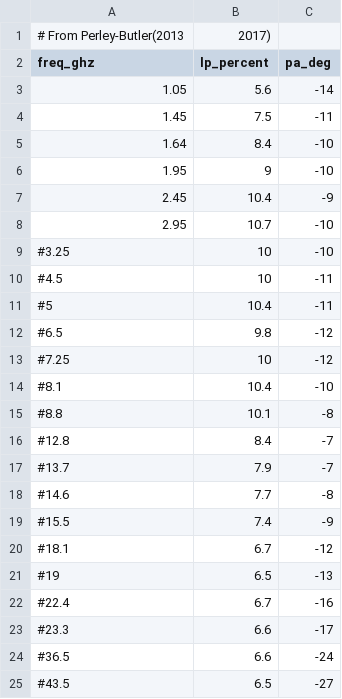
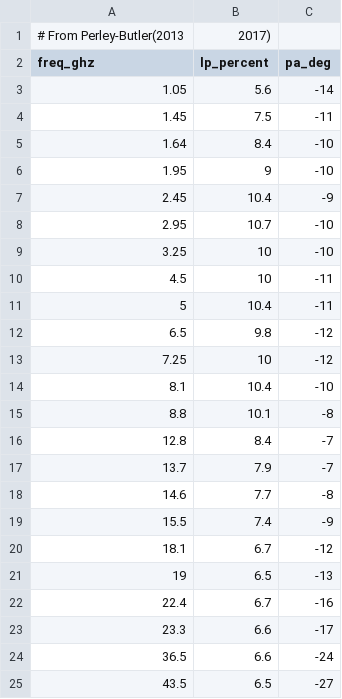
Before and after one commit to shiningsurya/polphasing, a CSV file: python/PB_3C138.csv, drawn as a sheet.

```diff
--- a/python/PB_3C138.csv
+++ b/python/PB_3C138.csv
@@ -8,18 +8,18 @@ freq_ghz,lp_percent,pa_deg
 2.95,10.7,-10
-#3.25,10,-10
-#4.5,10,-11
-#5,10.4,-11
-#6.5,9.8,-12
-#7.25,10,-12
-#8.1,10.4,-10
-#8.8,10.1,-8
-#12.8,8.4,-7
-#13.7,7.9,-7
-#14.6,7.7,-8
-#15.5,7.4,-9
-#18.1,6.7,-12
-#19,6.5,-13
-#22.4,6.7,-16
-#23.3,6.6,-17
-#36.5,6.6,-24
-#43.5,6.5,-27
+3.25,10,-10
+4.5,10,-11
+5,10.4,-11
+6.5,9.8,-12
+7.25,10,-12
+8.1,10.4,-10
+8.8,10.1,-8
+12.8,8.4,-7
+13.7,7.9,-7
+14.6,7.7,-8
+15.5,7.4,-9
+18.1,6.7,-12
+19,6.5,-13
+22.4,6.7,-16
+23.3,6.6,-17
+36.5,6.6,-24
+43.5,6.5,-27
```
Also changed, not shown: 4 other files.
